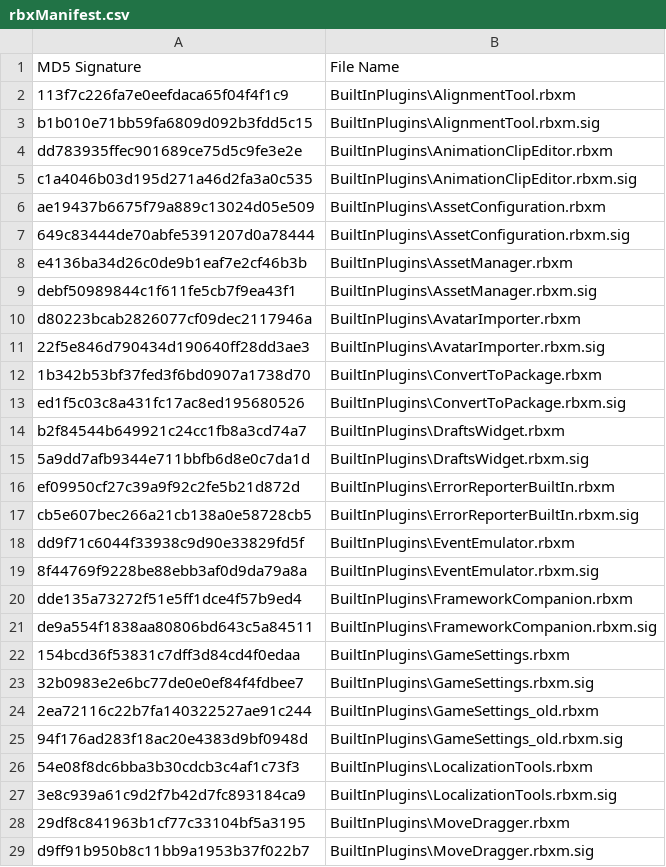
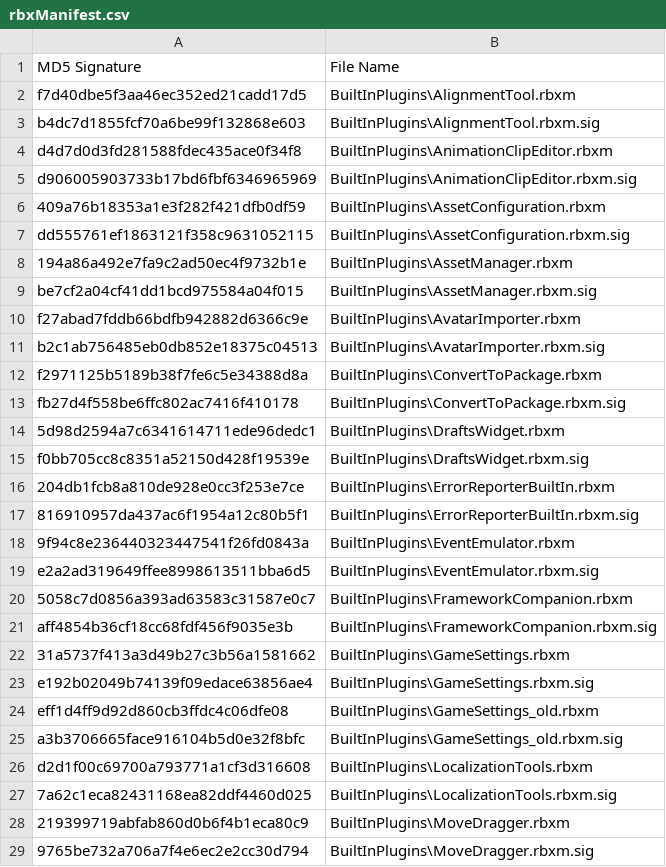
Before and after one commit to Kan18/Roblox-Client-Tracker, a CSV file: rbxManifest.csv, drawn as a sheet; only a part is shown; the diff covers the shown part only.

```diff
--- a/rbxManifest.csv
+++ b/rbxManifest.csv
@@ -1,29 +1,29 @@
 MD5 Signature,File Name
-113f7c226fa7e0eefdaca65f04f4f1c9,BuiltInPlugins\AlignmentTool.rbxm
-b1b010e71bb59fa6809d092b3fdd5c15,BuiltInPlugins\AlignmentTool.rbxm.sig
-dd783935ffec901689ce75d5c9fe3e2e,BuiltInPlugins\AnimationClipEditor.rbxm
-c1a4046b03d195d271a46d2fa3a0c535,BuiltInPlugins\AnimationClipEditor.rbxm.sig
-ae19437b6675f79a889c13024d05e509,BuiltInPlugins\AssetConfiguration.rbxm
-649c83444de70abfe5391207d0a78444,BuiltInPlugins\AssetConfiguration.rbxm.sig
-e4136ba34d26c0de9b1eaf7e2cf46b3b,BuiltInPlugins\AssetManager.rbxm
-debf50989844c1f611fe5cb7f9ea43f1,BuiltInPlugins\AssetManager.rbxm.sig
-d80223bcab2826077cf09dec2117946a,BuiltInPlugins\AvatarImporter.rbxm
-22f5e846d790434d190640ff28dd3ae3,BuiltInPlugins\AvatarImporter.rbxm.sig
-1b342b53bf37fed3f6bd0907a1738d70,BuiltInPlugins\ConvertToPackage.rbxm
-ed1f5c03c8a431fc17ac8ed195680526,BuiltInPlugins\ConvertToPackage.rbxm.sig
-b2f84544b649921c24cc1fb8a3cd74a7,BuiltInPlugins\DraftsWidget.rbxm
-5a9dd7afb9344e711bbfb6d8e0c7da1d,BuiltInPlugins\DraftsWidget.rbxm.sig
-ef09950cf27c39a9f92c2fe5b21d872d,BuiltInPlugins\ErrorReporterBuiltIn.rbxm
-cb5e607bec266a21cb138a0e58728cb5,BuiltInPlugins\ErrorReporterBuiltIn.rbxm.sig
-dd9f71c6044f33938c9d90e33829fd5f,BuiltInPlugins\EventEmulator.rbxm
-8f44769f9228be88ebb3af0d9da79a8a,BuiltInPlugins\EventEmulator.rbxm.sig
-dde135a73272f51e5ff1dce4f57b9ed4,BuiltInPlugins\FrameworkCompanion.rbxm
-de9a554f1838aa80806bd643c5a84511,BuiltInPlugins\FrameworkCompanion.rbxm.sig
-154bcd36f53831c7dff3d84cd4f0edaa,BuiltInPlugins\GameSettings.rbxm
-32b0983e2e6bc77de0e0ef84f4fdbee7,BuiltInPlugins\GameSettings.rbxm.sig
-2ea72116c22b7fa140322527ae91c244,BuiltInPlugins\GameSettings_old.rbxm
-94f176ad283f18ac20e4383d9bf0948d,BuiltInPlugins\GameSettings_old.rbxm.sig
-54e08f8dc6bba3b30cdcb3c4af1c73f3,BuiltInPlugins\LocalizationTools.rbxm
-3e8c939a61c9d2f7b42d7fc893184ca9,BuiltInPlugins\LocalizationTools.rbxm.sig
-29df8c841963b1cf77c33104bf5a3195,BuiltInPlugins\MoveDragger.rbxm
-d9ff91b950b8c11bb9a1953b37f022b7,BuiltInPlugins\MoveDragger.rbxm.sig
+f7d40dbe5f3aa46ec352ed21cadd17d5,BuiltInPlugins\AlignmentTool.rbxm
+b4dc7d1855fcf70a6be99f132868e603,BuiltInPlugins\AlignmentTool.rbxm.sig
+d4d7d0d3fd281588fdec435ace0f34f8,BuiltInPlugins\AnimationClipEditor.rbxm
+d906005903733b17bd6fbf6346965969,BuiltInPlugins\AnimationClipEditor.rbxm.sig
+409a76b18353a1e3f282f421dfb0df59,BuiltInPlugins\AssetConfiguration.rbxm
+dd555761ef1863121f358c9631052115,BuiltInPlugins\AssetConfiguration.rbxm.sig
+194a86a492e7fa9c2ad50ec4f9732b1e,BuiltInPlugins\AssetManager.rbxm
+be7cf2a04cf41dd1bcd975584a04f015,BuiltInPlugins\AssetManager.rbxm.sig
+f27abad7fddb66bdfb942882d6366c9e,BuiltInPlugins\AvatarImporter.rbxm
+b2c1ab756485eb0db852e18375c04513,BuiltInPlugins\AvatarImporter.rbxm.sig
+f2971125b5189b38f7fe6c5e34388d8a,BuiltInPlugins\ConvertToPackage.rbxm
+fb27d4f558be6ffc802ac7416f410178,BuiltInPlugins\ConvertToPackage.rbxm.sig
+5d98d2594a7c6341614711ede96dedc1,BuiltInPlugins\DraftsWidget.rbxm
+f0bb705cc8c8351a52150d428f19539e,BuiltInPlugins\DraftsWidget.rbxm.sig
+204db1fcb8a810de928e0cc3f253e7ce,BuiltInPlugins\ErrorReporterBuiltIn.rbxm
+816910957da437ac6f1954a12c80b5f1,BuiltInPlugins\ErrorReporterBuiltIn.rbxm.sig
+9f94c8e236440323447541f26fd0843a,BuiltInPlugins\EventEmulator.rbxm
+e2a2ad319649ffee8998613511bba6d5,BuiltInPlugins\EventEmulator.rbxm.sig
+5058c7d0856a393ad63583c31587e0c7,BuiltInPlugins\FrameworkCompanion.rbxm
+aff4854b36cf18cc68fdf456f9035e3b,BuiltInPlugins\FrameworkCompanion.rbxm.sig
+31a5737f413a3d49b27c3b56a1581662,BuiltInPlugins\GameSettings.rbxm
+e192b02049b74139f09edace63856ae4,BuiltInPlugins\GameSettings.rbxm.sig
+eff1d4ff9d92d860cb3ffdc4c06dfe08,BuiltInPlugins\GameSettings_old.rbxm
+a3b3706665face916104b5d0e32f8bfc,BuiltInPlugins\GameSettings_old.rbxm.sig
+d2d1f00c69700a793771a1cf3d316608,BuiltInPlugins\LocalizationTools.rbxm
+7a62c1eca82431168ea82ddf4460d025,BuiltInPlugins\LocalizationTools.rbxm.sig
+219399719abfab860d0b6f4b1eca80c9,BuiltInPlugins\MoveDragger.rbxm
+9765be732a706a7f4e6ec2e2cc30d794,BuiltInPlugins\MoveDragger.rbxm.sig
```
Also changed, not shown: 2 added rows and 32 edited cells elsewhere in this file, QtResources/Translation/ReflectionMetadataUntranslated.csv, QtResources/Translation/StudioStringsUntranslated.csv, 19 other files.
